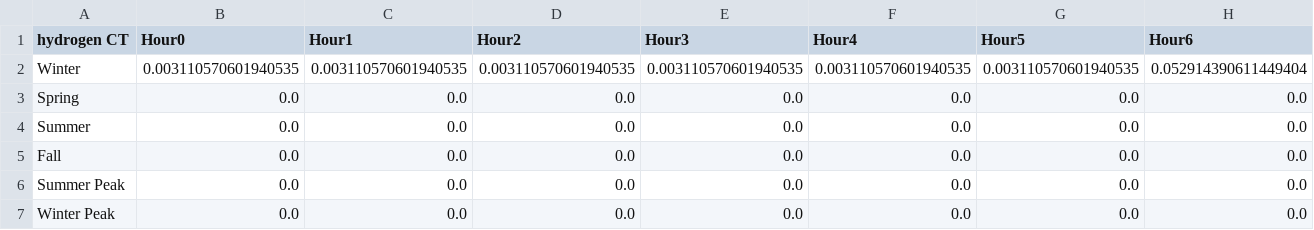
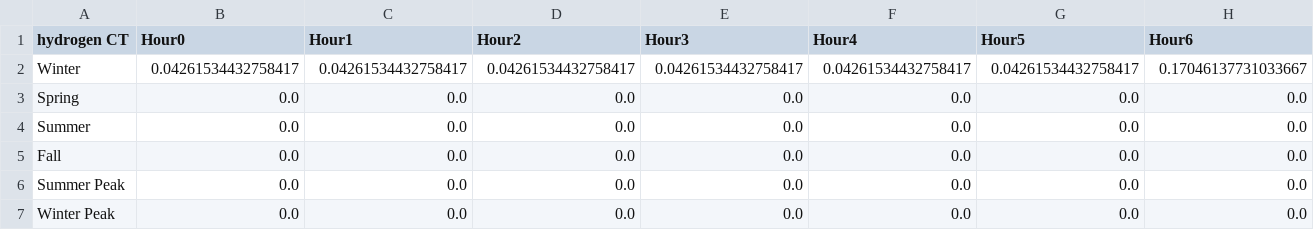
Before and after one commit to EnergyInnovation/eps-delaware, a CSV file: InputData/elec/SYSHECF/SYSHECF-hydrogen-CT.csv, drawn as a sheet; only a part is shown; the diff covers the shown part only; the diff names each change by its address in the sheet, - before the commit and + after, or states it on an @@ line.

```diff
--- a/InputData/elec/SYSHECF/SYSHECF-hydrogen-CT.csv
+++ b/InputData/elec/SYSHECF/SYSHECF-hydrogen-CT.csv
-B2 (Hour0): 0.003110570601940535
+B2 (Hour0): 0.04261534432758417
-C2 (Hour1): 0.003110570601940535
+C2 (Hour1): 0.04261534432758417
-D2 (Hour2): 0.003110570601940535
+D2 (Hour2): 0.04261534432758417
-E2 (Hour3): 0.003110570601940535
+E2 (Hour3): 0.04261534432758417
-F2 (Hour4): 0.003110570601940535
+F2 (Hour4): 0.04261534432758417
-G2 (Hour5): 0.003110570601940535
+G2 (Hour5): 0.04261534432758417
-H2 (Hour6): 0.052914390611449404
+H2 (Hour6): 0.17046137731033667
```
Also changed, not shown: 16 edited cells elsewhere in this file, InputData/elec/SYSHECF/SYSHECF-petroleum.csv, 3 other files.
